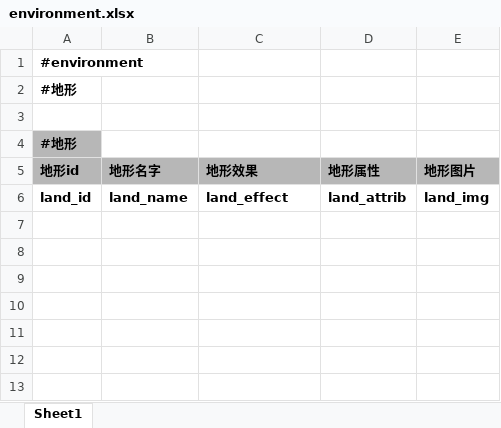
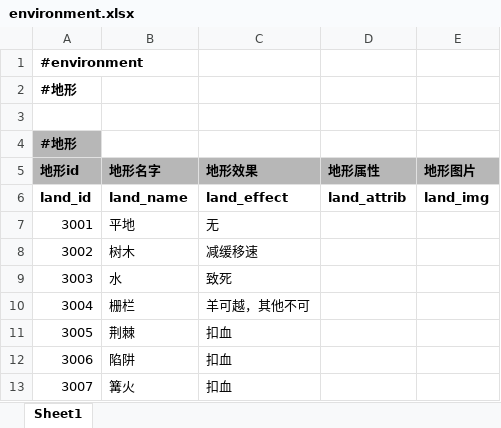
Before and after one commit to EuKKK/mini-game, an Excel workbook: mini-game/Assets/Resources/doc/environment.xlsx, sheet Sheet1, drawn as a sheet; values as stored, in another font and other column widths than the file's, no borders; charts and pictures not drawn; the diff names each change by its address in the sheet, - before the commit and + after, or states it on an @@ line.

```diff
--- a/mini-game/Assets/Resources/doc/environment.xlsx (sheet Sheet1)
+++ b/mini-game/Assets/Resources/doc/environment.xlsx (sheet Sheet1)
+row 7: 3001 | 平地 | 无
+row 8: 3002 | 树木 | 减缓移速
+row 9: 3003 | 水 | 致死
+row 10: 3004 | 栅栏 | 羊可越，其他不可
+row 11: 3005 | 荆棘 | 扣血
+row 12: 3006 | 陷阱 | 扣血
+row 13: 3007 | 篝火 | 扣血
```
Also changed, not shown: charts or pictures, mini-game/Assets/Resources/doc/skill.xlsx.
